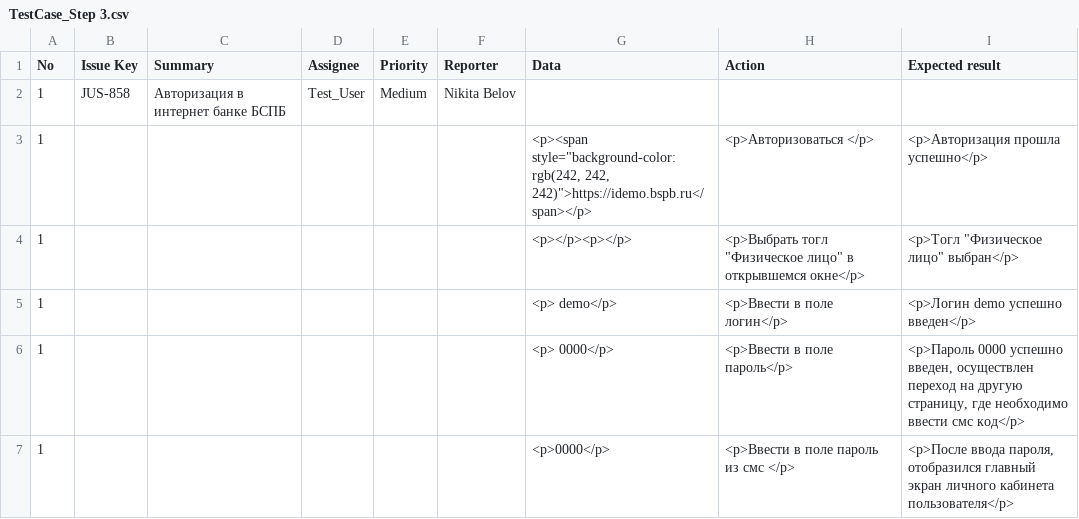
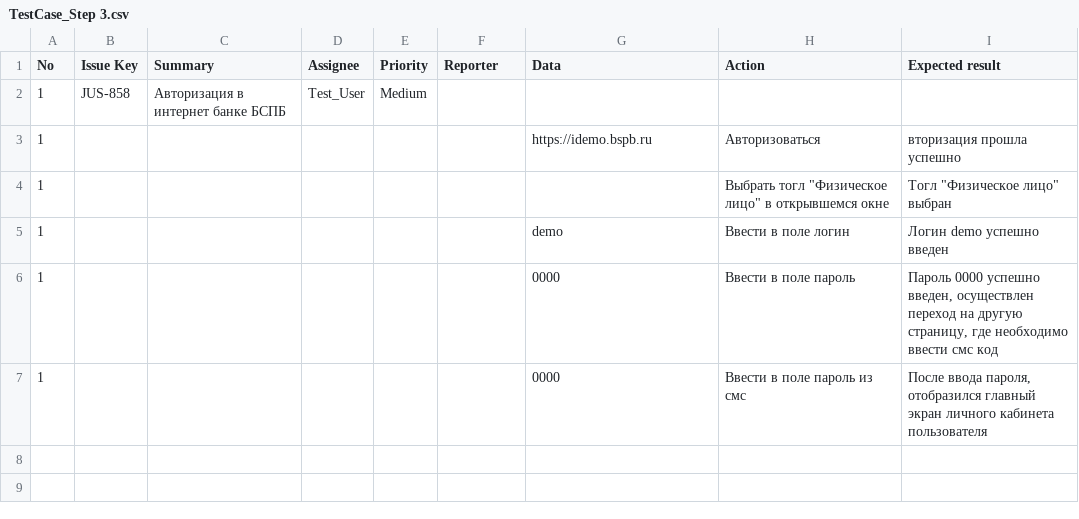
Before and after one commit to Mariavesna01/Final-Project_QA, a CSV file: Test-cases/TestCase_Step 3.csv, drawn as a sheet.

Commit message:
Update TestCase_Step 3.csv

```diff
--- a/Test-cases/TestCase_Step 3.csv
+++ b/Test-cases/TestCase_Step 3.csv
@@ -1,7 +1,7 @@
 No,Issue Key,Summary,Assignee,Priority,Reporter,Data,Action,Expected result
-1,JUS-858,Авторизация в интернет банке БСПБ,Test_User,Medium,Nikita Belov,,,
-1,,,,,,"<p><span style=""background-color:rgb(242, 242, 242)"">https://idemo.bspb.ru</span></p>",<p>Авторизоваться </p>,<p>Авторизация прошла успешно</p>
-1,,,,,,<p></p><p></p>,"<p>Выбрать тогл ""Физическое лицо"" в открывшемся окне</p>","<p>Тогл ""Физическое лицо"" выбран</p>"
-1,,,,,,<p> demo</p>,<p>Ввести в поле логин</p>,<p>Логин demo успешно введен</p>
-1,,,,,,<p> 0000</p>,<p>Ввести в поле пароль</p>,"<p>Пароль 0000 успешно введен, осуществлен переход на другую страницу, где необходимо ввести смс код</p>"
-1,,,,,,<p>0000</p>,<p>Ввести в поле пароль из смс </p>,"<p>После ввода пароля, отобразился главный экран личного кабинета пользователя</p>"
+1,JUS-858,Авторизация в интернет банке БСПБ,Test_User,Medium,,,,
+1,,,,,,"https://idemo.bspb.ru",Авторизоваться,вторизация прошла успешно
+1,,,,,,,"Выбрать тогл ""Физическое лицо"" в открывшемся окне","Тогл ""Физическое лицо"" выбран"
+1,,,,,,demo,Ввести в поле логин,Логин demo успешно введен
+1,,,,,,0000,Ввести в поле пароль,"Пароль 0000 успешно введен, осуществлен переход на другую страницу, где необходимо ввести смс код"
+1,,,,,,0000,Ввести в поле пароль из смс,"После ввода пароля, отобразился главный экран личного кабинета пользователя"
```
